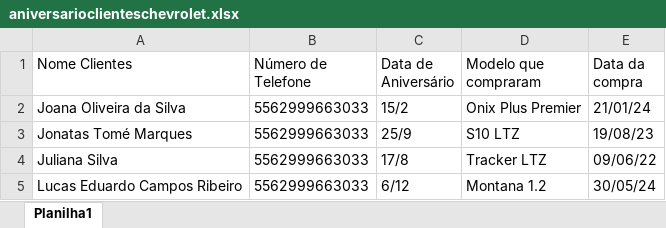
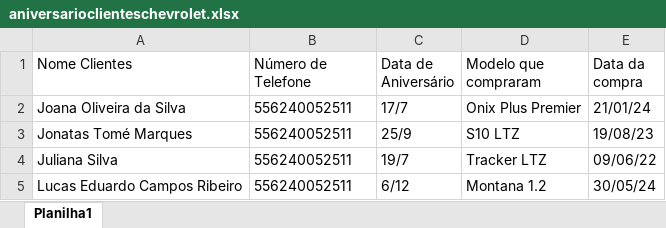
Before and after one commit to lucaseduardocr/automatic-message-to-costumers, an Excel workbook: aniversarioclienteschevrolet.xlsx, sheet Planilha1, drawn as a sheet; values as stored, in another font and other column widths than the file's, no borders; the diff names each change by its address in the sheet, - before the commit and + after, or states it on an @@ line.

Commit message:
Resolução do erro referente a data de aniversário E os dados dos clientes referntes

```diff
--- a/aniversarioclienteschevrolet.xlsx (sheet Planilha1)
+++ b/aniversarioclienteschevrolet.xlsx (sheet Planilha1)
-B2:B5 (Número de Telefone): 5562999663033
+B2:B5 (Número de Telefone): 556240052511
-C2 (Data de Aniversário): 15/2
+C2 (Data de Aniversário): 17/7
-C4 (Data de Aniversário): 17/8
+C4 (Data de Aniversário): 19/7
```
Also changed, not shown: 2 other files.
